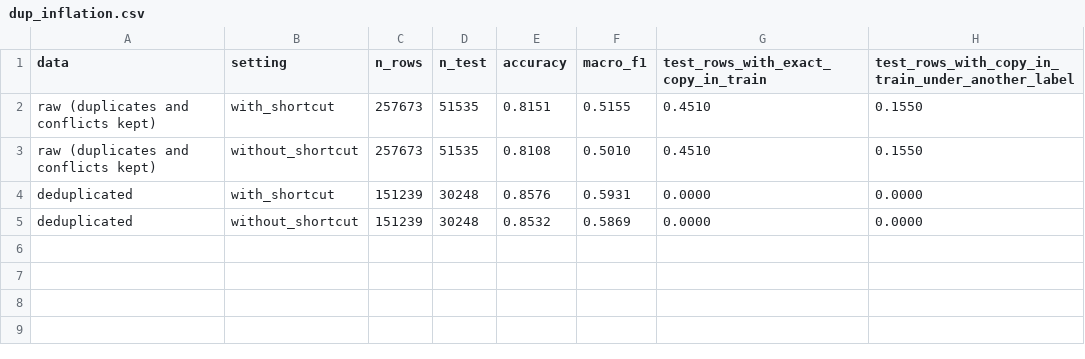
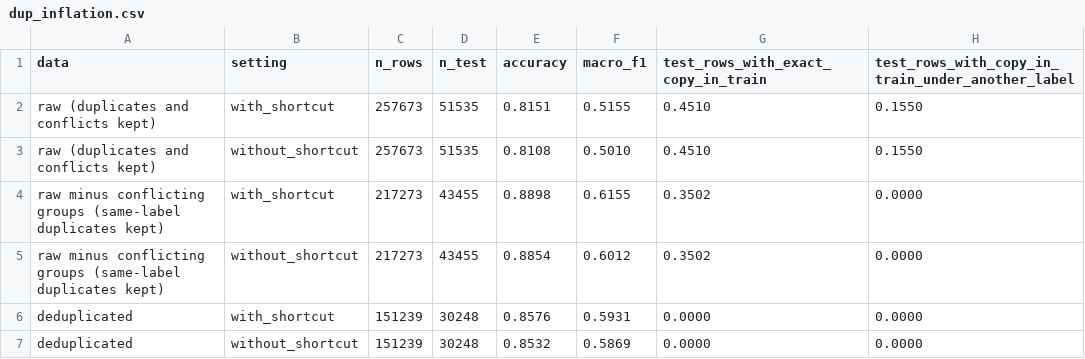
Before and after one commit to amishaa0101/unsw-novelty-detection, a CSV file: outputs/tables/dup_inflation.csv, drawn as a sheet.

Commit message:
Duplicate check: add raw minus conflicting groups (same-label duplicates kept)

```diff
--- a/outputs/tables/dup_inflation.csv
+++ b/outputs/tables/dup_inflation.csv
@@ -3,2 +3,4 @@ raw (duplicates and conflicts kept),with_shortcut,257673,51535,0.8151,0.5155,0.4
 raw (duplicates and conflicts kept),without_shortcut,257673,51535,0.8108,0.5010,0.4510,0.1550
+raw minus conflicting groups (same-label duplicates kept),with_shortcut,217273,43455,0.8898,0.6155,0.3502,0.0000
+raw minus conflicting groups (same-label duplicates kept),without_shortcut,217273,43455,0.8854,0.6012,0.3502,0.0000
 deduplicated,with_shortcut,151239,30248,0.8576,0.5931,0.0000,0.0000
```
Also changed, not shown: 2 other files.
